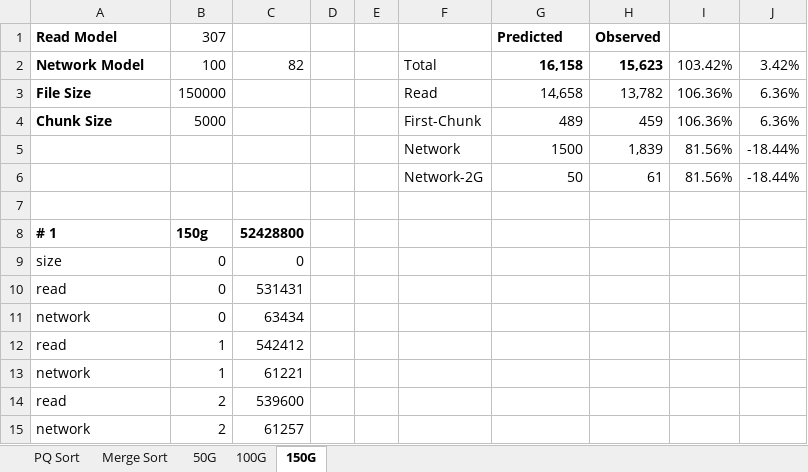
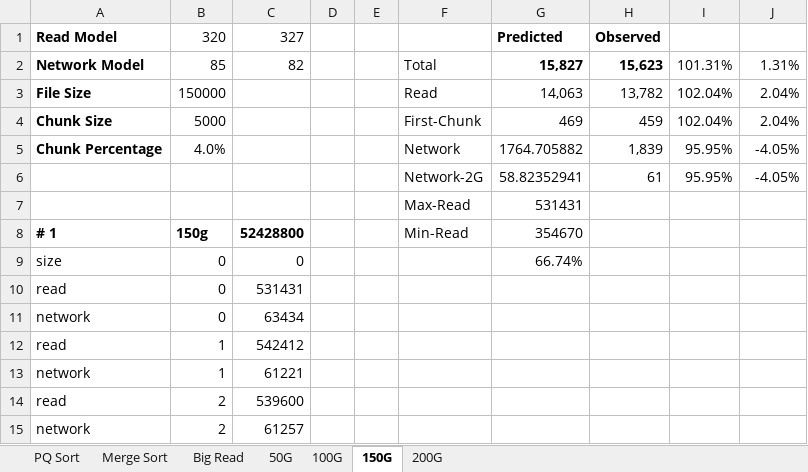
Before and after one commit to mminella/bad, an Excel workbook: experiments/meth1-logs/chunk-size/1g.xlsx, sheet 150G, drawn as a sheet; only a part is shown; values as stored, in another font and other column widths than the file's, no borders; charts and pictures not drawn; removed rows and columns are numbered as before the commit, all else as after; the diff names each change by its address in the sheet, - before the commit and + after, or states it on an @@ line.

```diff
--- a/experiments/meth1-logs/chunk-size/1g.xlsx (sheet 150G)
+++ b/experiments/meth1-logs/chunk-size/1g.xlsx (sheet 150G)
+sheet tab: Big Read
+sheet tab: 200G
-B1: 307
+B1: 320
-C1: (empty)
+C1: 327
-B2: 100
+B2: 85
-G2: 16,158
+G2: 15,827
-I2: 103.42%
+I2: 101.31%
-J2: 3.42%
+J2: 1.31%
-G3: 14,658
+G3: 14,063
-I3:I4: 106.36%
+I3:I4: 102.04%
-J3:J4: 6.36%
+J3:J4: 2.04%
-G4: 489
+G4: 469
-row 5:  |  |  |  |  | Network | 1500 | 1,839 | 81.56% | -18.44%
-row 6:  |  |  |  |  | Network-2G | 50 | 61 | 81.56% | -18.44%
-row 5: (empty)
+row 5: Chunk Percentage | 4.0% |  |  |  | Network | 1764.705882 | 1,839 | 95.95% | -4.05%
+row 6:  |  |  |  |  | Network-2G | 58.82352941 | 61 | 95.95% | -4.05%
+row 7:  |  |  |  |  | Max-Read | 531431
-F8: (empty)
+F8: Min-Read
-G8: (empty)
+G8: 354670
-G9: (empty)
+G9: 66.74%
```
Also changed, not shown: sheet 50G, sheet 100G, formulas that keep their value, charts or pictures.
